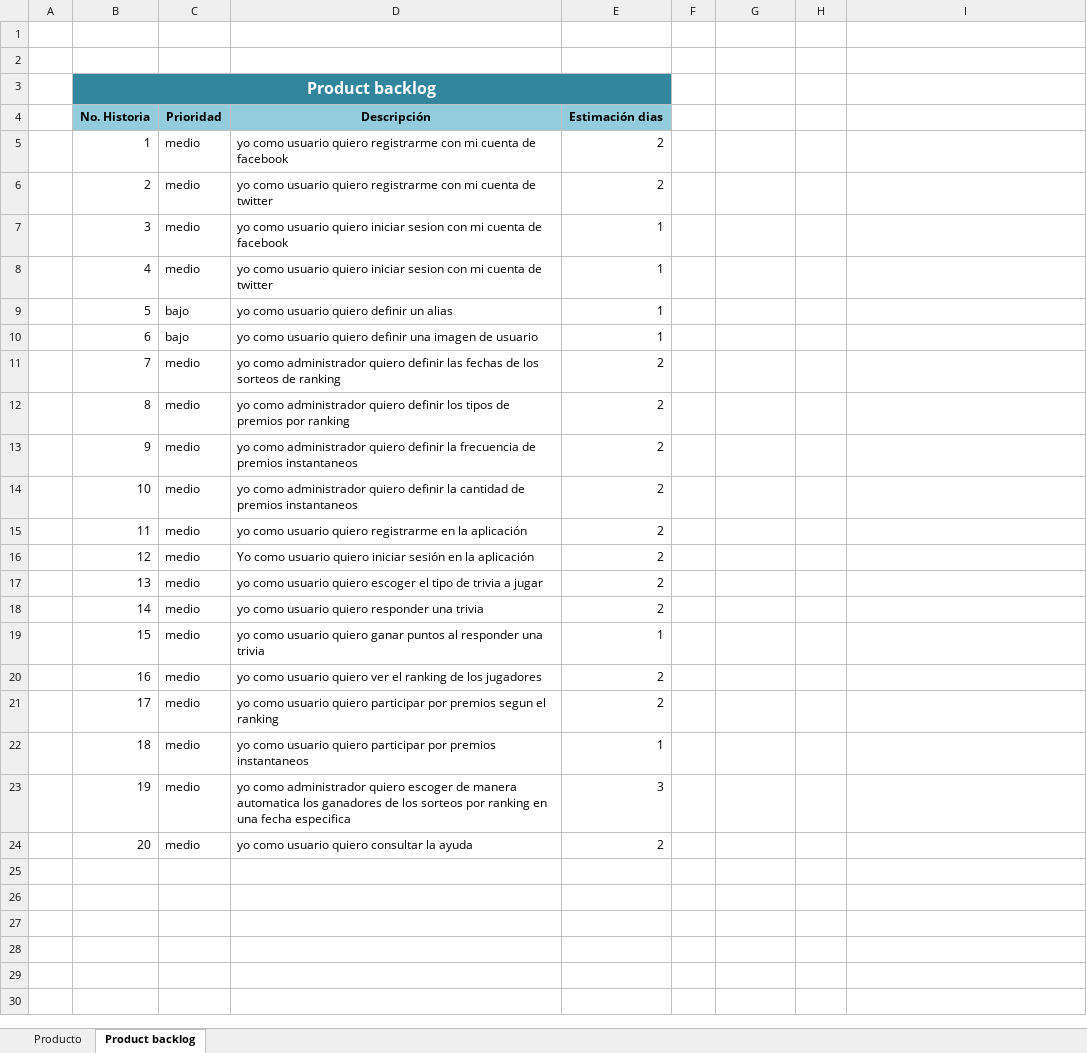
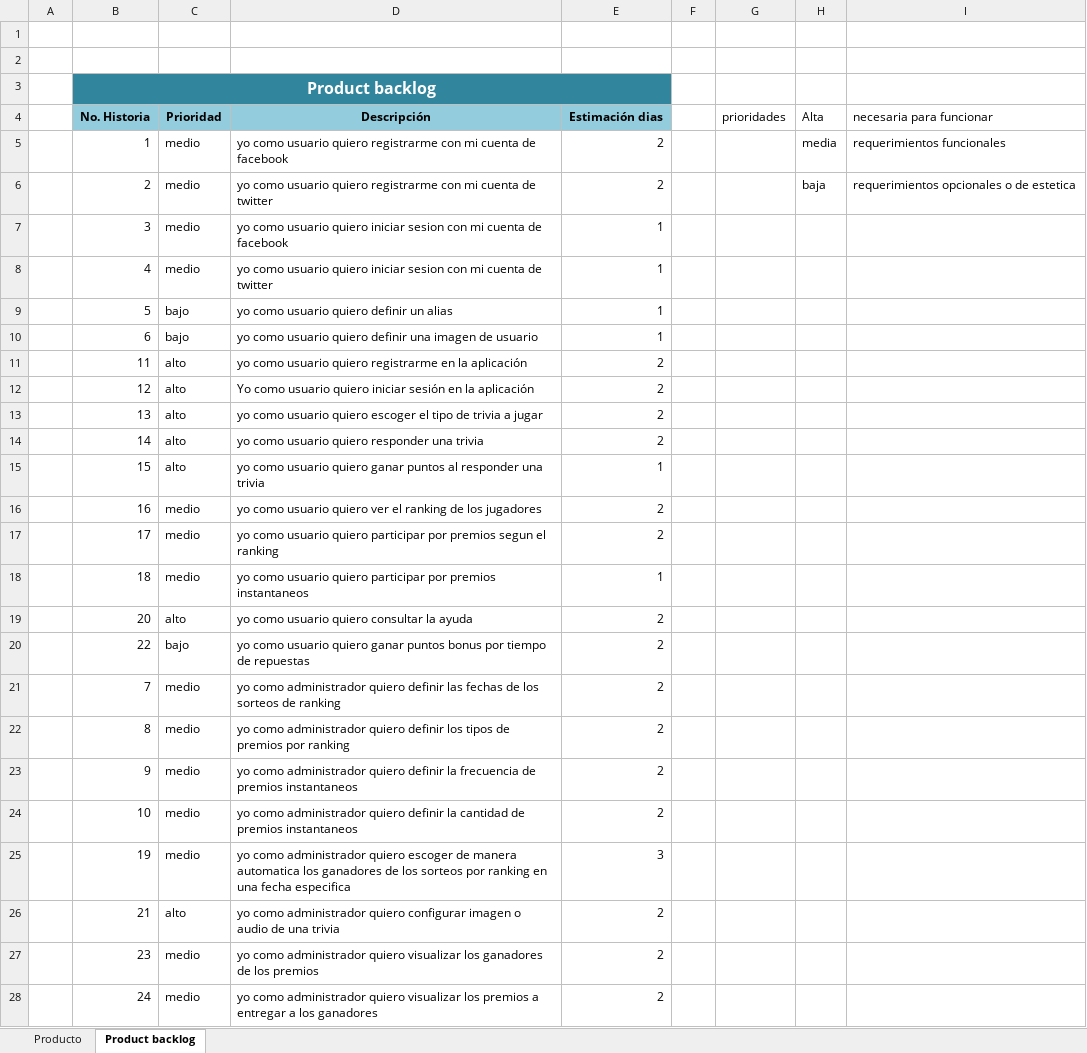
Before and after one commit to yeseniagil/ATI-2019-1, an Excel workbook: docRequerimientos (2).xlsx, sheet Product backlog, drawn as a sheet; only a part is shown; values as stored, in another font and other column widths than the file's, no borders; removed rows and columns are numbered as before the commit, all else as after; the diff covers the shown part only; the diff names each change by its address in the sheet, - before the commit and + after, or states it on an @@ line.

Commit message:
historias de usuario andrew

```diff
--- a/docRequerimientos (2).xlsx (sheet Product backlog)
+++ b/docRequerimientos (2).xlsx (sheet Product backlog)
-G4: (empty)
+G4: prioridades
-H4: (empty)
+H4: Alta
-I4: (empty)
+I4: necesaria para funcionar
-H5 (Alta): (empty)
+H5 (Alta): media
-I5 (necesaria para funcionar): (empty)
+I5 (necesaria para funcionar): requerimientos funcionales
-H6 (Alta): (empty)
+H6 (Alta): baja
-I6 (necesaria para funcionar): (empty)
+I6 (necesaria para funcionar): requerimientos opcionales o de estetica
+row 11:  | 11 | alto | yo como usuario quiero registrarme en la aplicación | 2
+row 12:  | 12 | alto | Yo como usuario quiero iniciar sesión en la aplicación | 2
+row 13:  | 13 | alto | yo como usuario quiero escoger el tipo de trivia a jugar | 2
+row 14:  | 14 | alto | yo como usuario quiero responder una trivia | 2
+row 15:  | 15 | alto | yo como usuario quiero ganar puntos al responder una trivia | 1
@@ row 20 moved to row 16: 16 @@
@@ row 21 moved to row 17: 17 @@
@@ row 22 moved to row 18: 18 @@
+row 19:  | 20 | alto | yo como usuario quiero consultar la ayuda | 2
+row 20:  | 22 | bajo | yo como usuario quiero ganar puntos bonus por tiempo de repuestas | 2
-row 15:  | 11 | medio | yo como usuario quiero registrarme en la aplicación | 2
-row 16:  | 12 | medio | Yo como usuario quiero iniciar sesión en la aplicación | 2
-row 17:  | 13 | medio | yo como usuario quiero escoger el tipo de trivia a jugar | 2
-row 18:  | 14 | medio | yo como usuario quiero responder una trivia | 2
-row 19:  | 15 | medio | yo como usuario quiero ganar puntos al responder una trivia | 1
+row 26:  | 21 | alto | yo como administrador quiero configurar imagen o audio de una trivia | 2
-B27 (No. Historia): 20
+B27 (No. Historia): 23
-D27 (Descripción): yo como usuario quiero consultar la ayuda
+D27 (Descripción): yo como administrador quiero visualizar los ganadores de los premios
+row 28:  | 24 | medio | yo como administrador quiero visualizar los premios a entregar a los ganadores | 2
```
Also changed, not shown: 2 added rows elsewhere in this sheet.
